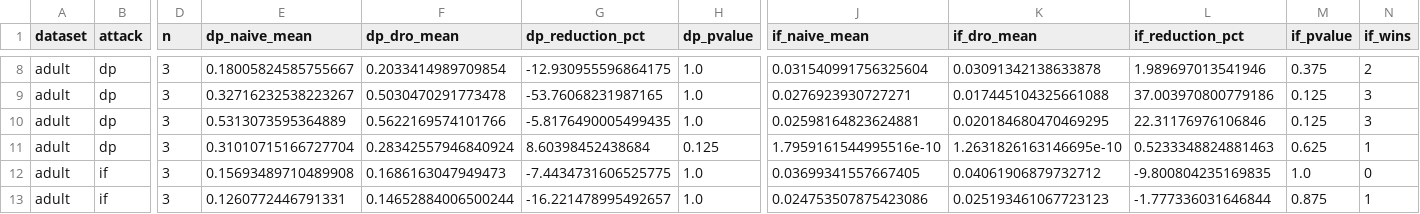
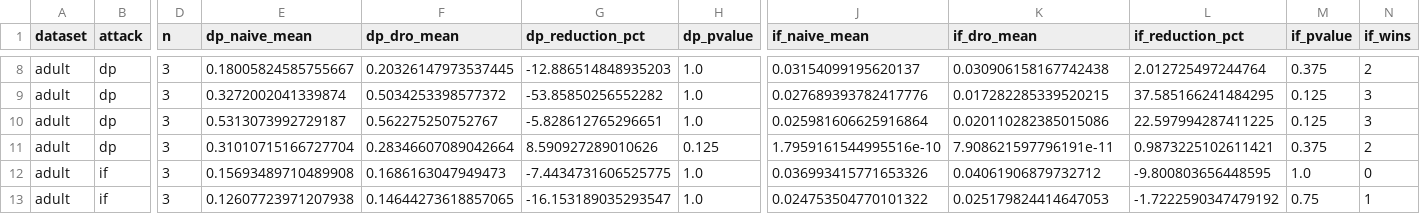
Before and after one commit to Srujan0798/DRO-FairML, a CSV file: results/fairness_pgd_wilcoxon.csv, drawn as a sheet; only a part is shown, gaps mark what is left out; the diff covers the shown part only; the diff names each change by its address in the sheet, - before the commit and + after, or states it on an @@ line.

```diff
--- a/results/fairness_pgd_wilcoxon.csv
+++ b/results/fairness_pgd_wilcoxon.csv
-F8 (dp_dro_mean): 0.2033414989709854
+F8 (dp_dro_mean): 0.20326147973537445
-G8 (dp_reduction_pct): -12.930955596864175
+G8 (dp_reduction_pct): -12.886514848935203
-J8 (if_naive_mean): 0.031540991756325604
+J8 (if_naive_mean): 0.03154099195620137
-K8 (if_dro_mean): 0.03091342138633878
+K8 (if_dro_mean): 0.030906158167742438
-L8 (if_reduction_pct): 1.989697013541946
+L8 (if_reduction_pct): 2.012725497244764
-E9 (dp_naive_mean): 0.32716232538223267
+E9 (dp_naive_mean): 0.3272002041339874
-F9 (dp_dro_mean): 0.5030470291773478
+F9 (dp_dro_mean): 0.5034253398577372
-G9 (dp_reduction_pct): -53.76068231987165
+G9 (dp_reduction_pct): -53.85850256552282
-J9 (if_naive_mean): 0.0276923930727271
+J9 (if_naive_mean): 0.027689393782417776
-K9 (if_dro_mean): 0.017445104325661088
+K9 (if_dro_mean): 0.017282285339520215
-L9 (if_reduction_pct): 37.003970800779186
+L9 (if_reduction_pct): 37.585166241484295
-E10 (dp_naive_mean): 0.5313073595364889
+E10 (dp_naive_mean): 0.5313073992729187
-F10 (dp_dro_mean): 0.5622169574101766
+F10 (dp_dro_mean): 0.562275250752767
-G10 (dp_reduction_pct): -5.8176490005499435
+G10 (dp_reduction_pct): -5.828612765296651
-J10 (if_naive_mean): 0.02598164823624881
+J10 (if_naive_mean): 0.025981606625916864
-K10 (if_dro_mean): 0.020184680470469295
+K10 (if_dro_mean): 0.020110282385015086
-L10 (if_reduction_pct): 22.31176976106846
+L10 (if_reduction_pct): 22.597994287411225
-F11 (dp_dro_mean): 0.28342557946840924
+F11 (dp_dro_mean): 0.28346607089042664
-G11 (dp_reduction_pct): 8.60398452438684
+G11 (dp_reduction_pct): 8.590927289010626
-K11 (if_dro_mean): 1.2631826163146695e-10
+K11 (if_dro_mean): 7.908621597796191e-11
-L11 (if_reduction_pct): 0.5233348824881463
+L11 (if_reduction_pct): 0.9873225102611421
-M11 (if_pvalue): 0.625
+M11 (if_pvalue): 0.375
-N11 (if_wins): 1
+N11 (if_wins): 2
-J12 (if_naive_mean): 0.03699341557667405
+J12 (if_naive_mean): 0.036993415771653326
-L12 (if_reduction_pct): -9.800804235169835
+L12 (if_reduction_pct): -9.800803656448595
-E13 (dp_naive_mean): 0.1260772446791331
+E13 (dp_naive_mean): 0.12607723971207938
-F13 (dp_dro_mean): 0.14652884006500244
+F13 (dp_dro_mean): 0.14644273618857065
-G13 (dp_reduction_pct): -16.221478995492657
+G13 (dp_reduction_pct): -16.153189035293547
-J13 (if_naive_mean): 0.024753507875423086
+J13 (if_naive_mean): 0.024753504770101322
-K13 (if_dro_mean): 0.025193461067723123
+K13 (if_dro_mean): 0.025179824414647053
-L13 (if_reduction_pct): -1.777336031646844
+L13 (if_reduction_pct): -1.7222590347479192
-M13 (if_pvalue): 0.875
+M13 (if_pvalue): 0.75
```
Also changed, not shown: 144 edited cells elsewhere in this file, results/canonical_wilcoxon.csv, results/fairness_pgd_summary.csv, 48 other files.
